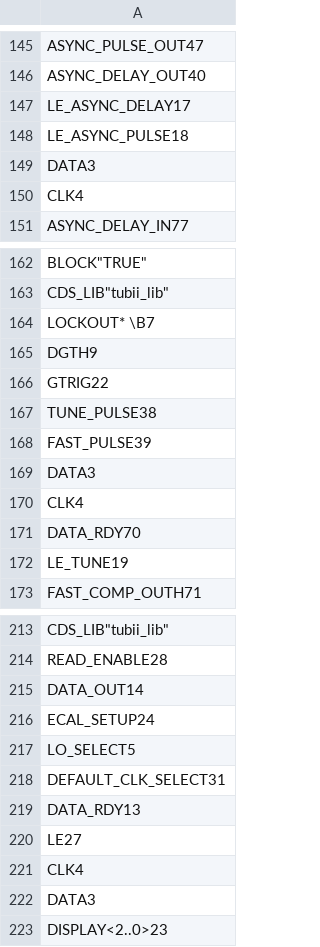
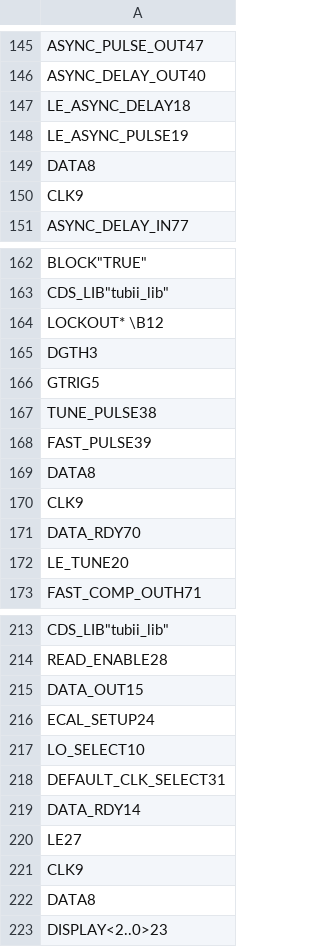
Before and after one commit to marzece/TUBII, a CSV file: SPB_Data/TUBII5/worklib/trigger_utility_board_mkii/sch_1/page1.csv, drawn as a sheet; only a part is shown, gaps mark what is left out; the diff covers the shown part only; the diff names each change by its address in the sheet, - before the commit and + after, or states it on an @@ line.

```diff
--- a/SPB_Data/TUBII5/worklib/trigger_utility_board_mkii/sch_1/page1.csv
+++ b/SPB_Data/TUBII5/worklib/trigger_utility_board_mkii/sch_1/page1.csv
-A147: LE_ASYNC_DELAY17
+A147: LE_ASYNC_DELAY18
-A148: LE_ASYNC_PULSE18
+A148: LE_ASYNC_PULSE19
-A149: DATA3
+A149: DATA8
-A150: CLK4
+A150: CLK9
-A164: LOCKOUT* \B7
+A164: LOCKOUT* \B12
-A165: DGTH9
+A165: DGTH3
-A166: GTRIG22
+A166: GTRIG5
-A169: DATA3
+A169: DATA8
-A170: CLK4
+A170: CLK9
-A172: LE_TUNE19
+A172: LE_TUNE20
-A215: DATA_OUT14
+A215: DATA_OUT15
-A217: LO_SELECT5
+A217: LO_SELECT10
-A219: DATA_RDY13
+A219: DATA_RDY14
-A221: CLK4
+A221: CLK9
-A222: DATA3
+A222: DATA8
```
Also changed, not shown: 3 moved rows and 57 edited cells elsewhere in this file, 15 other files.
